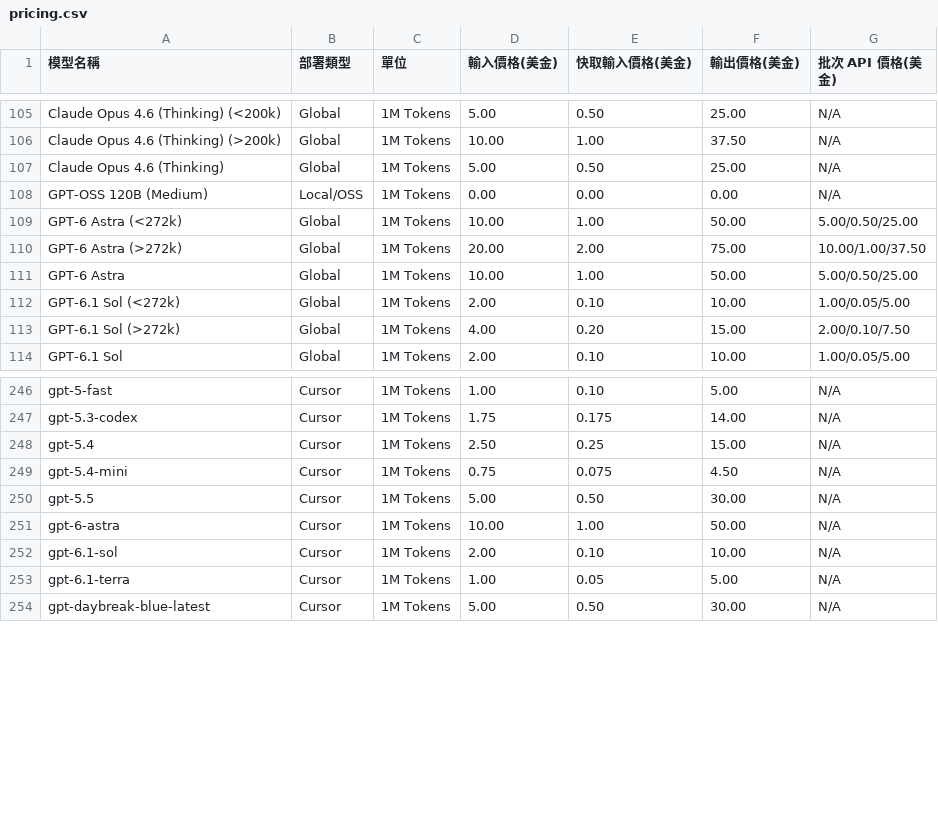
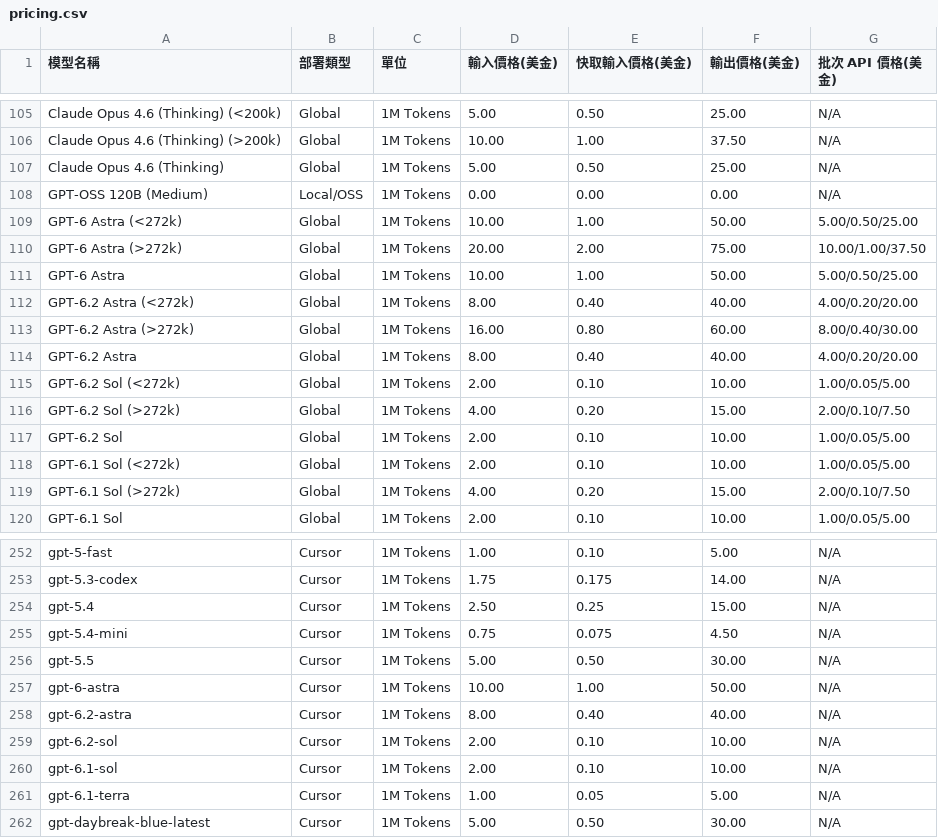
Before and after one commit to fun-ed/TokenUsageInsights, a CSV file: pricing.csv, drawn as a sheet; only a part is shown, gaps mark what is left out; the diff names each change by its address in the sheet, - before the commit and + after, or states it on an @@ line.

Commit message:
fix(pricing): 補上 GPT-6.2 Sol 與 Astra 分級定價
- 選擇性移植 upstream 6a97ecf77c0f，在 pricing.csv 新增兩個模型的標準、長上下文、Batch 與 Cursor 費率。
- 在 src/pricing.rs 驗證提示 Token 含快取時，272,000 與 272,001 Token 採用個別費率。
- cargo test --locked gpt_6_2_models_use_packaged_pricing_at_prompt_threshold 與 git diff --check 通過。

```diff
--- a/pricing.csv
+++ b/pricing.csv
+row 112: GPT-6.2 Astra (<272k) | Global | 1M Tokens | 8.00 | 0.40 | 40.00 | 4.00/0.20/20.00
+row 113: GPT-6.2 Astra (>272k) | Global | 1M Tokens | 16.00 | 0.80 | 60.00 | 8.00/0.40/30.00
+row 114: GPT-6.2 Astra | Global | 1M Tokens | 8.00 | 0.40 | 40.00 | 4.00/0.20/20.00
+row 115: GPT-6.2 Sol (<272k) | Global | 1M Tokens | 2.00 | 0.10 | 10.00 | 1.00/0.05/5.00
+row 116: GPT-6.2 Sol (>272k) | Global | 1M Tokens | 4.00 | 0.20 | 15.00 | 2.00/0.10/7.50
+row 117: GPT-6.2 Sol | Global | 1M Tokens | 2.00 | 0.10 | 10.00 | 1.00/0.05/5.00
+row 258: gpt-6.2-astra | Cursor | 1M Tokens | 8.00 | 0.40 | 40.00 | N/A
+row 259: gpt-6.2-sol | Cursor | 1M Tokens | 2.00 | 0.10 | 10.00 | N/A
```
Also changed, not shown: 1 other file.
